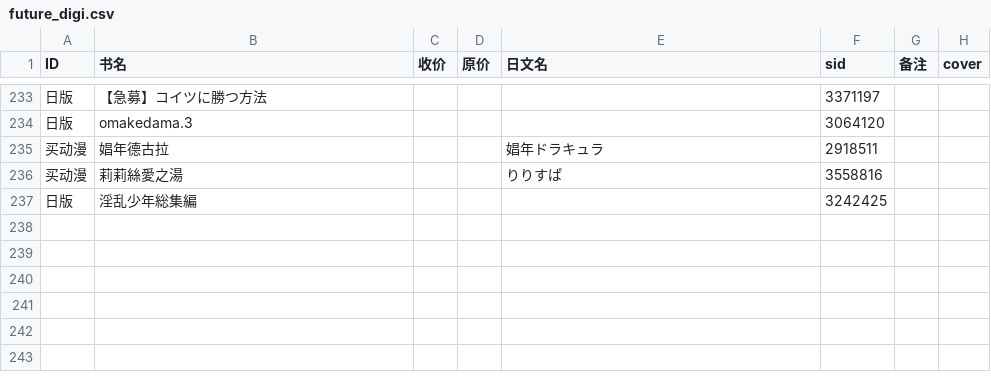
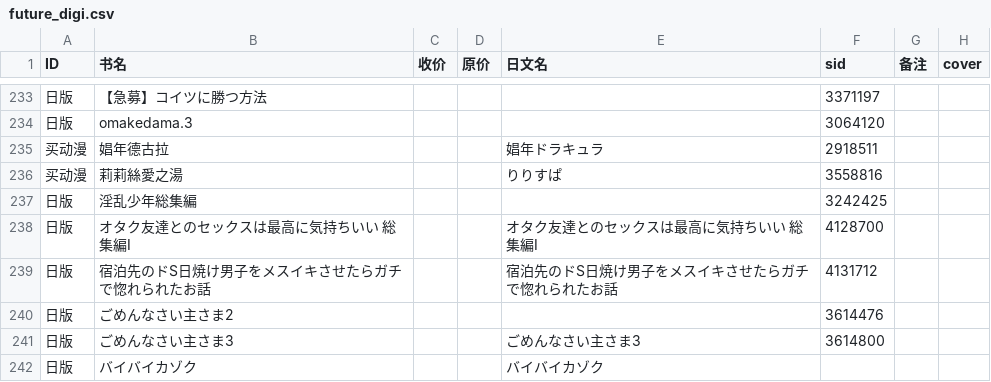
Before and after one commit to ywryn/NoHentai, a CSV file: web-static/public/data/future_digi.csv, drawn as a sheet; only a part is shown, gaps mark what is left out; the diff names each change by its address in the sheet, - before the commit and + after, or states it on an @@ line.

Commit message:
feat(printed): update book list from editor

```diff
--- a/web-static/public/data/future_digi.csv
+++ b/web-static/public/data/future_digi.csv
+row 238: 日版 | オタク友達とのセックスは最高に気持ちいい 総集編I |  |  | オタク友達とのセックスは最高に気持ちいい 総集編I | 4128700
+row 239: 日版 | 宿泊先のドS日焼け男子をメスイキさせたらガチで惚れられたお話 |  |  | 宿泊先のドS日焼け男子をメスイキさせたらガチで惚れられたお話 | 4131712
+row 240: 日版 | ごめんなさい主さま2 |  |  |  | 3614476
+row 241: 日版 | ごめんなさい主さま3 |  |  | ごめんなさい主さま3 | 3614800
+row 242: 日版 | バイバイカゾク |  |  | バイバイカゾク
```
